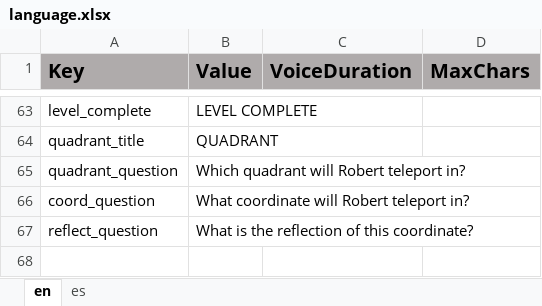
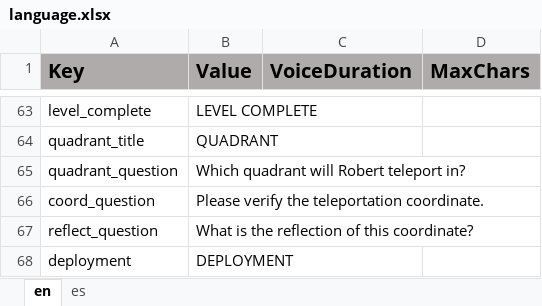
Before and after one commit to ddionisio/LL_6NSC6B, an Excel workbook: Language/language.xlsx, sheet en, drawn as a sheet; only a part is shown, gaps mark what is left out; values as stored, in another font and other column widths than the file's, no borders; the diff names each change by its address in the sheet, - before the commit and + after, or states it on an @@ line.

```diff
--- a/Language/language.xlsx (sheet en)
+++ b/Language/language.xlsx (sheet en)
-B66 (Value): What coordinate will Robert teleport in?
+B66 (Value): Please verify the teleportation coordinate.
+row 68: deployment | DEPLOYMENT
```
Also changed, not shown: 30 other files.
